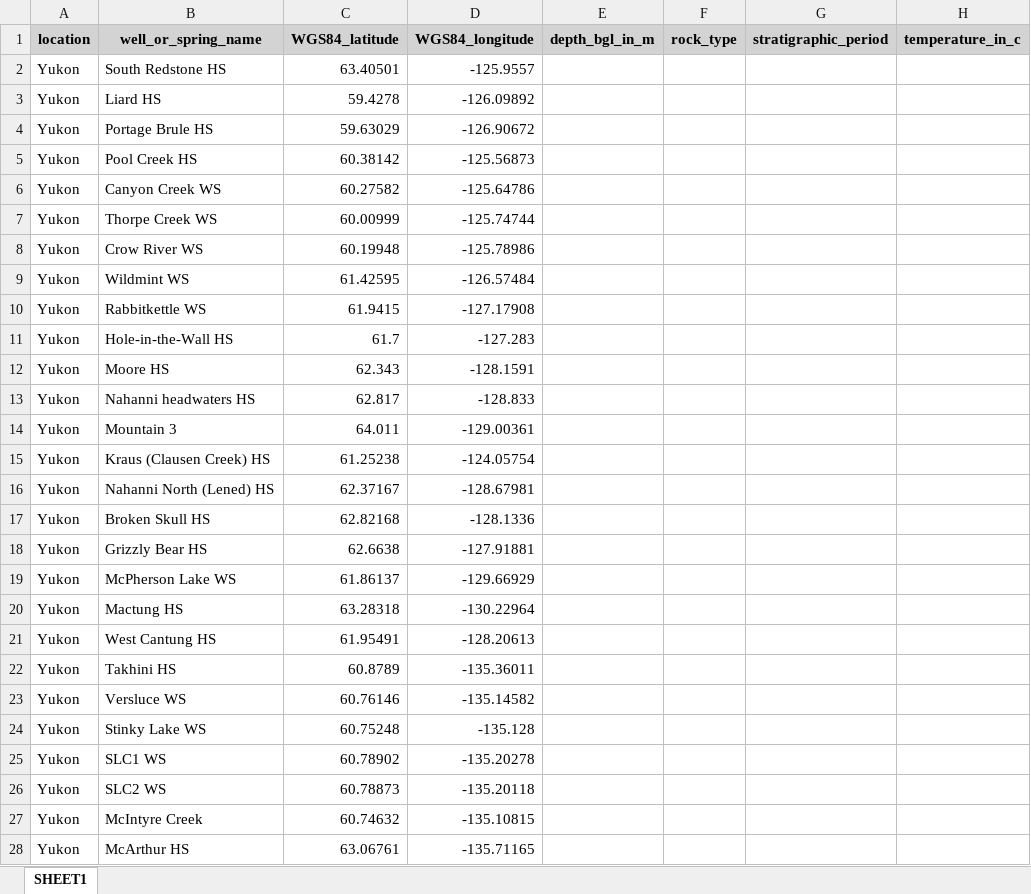
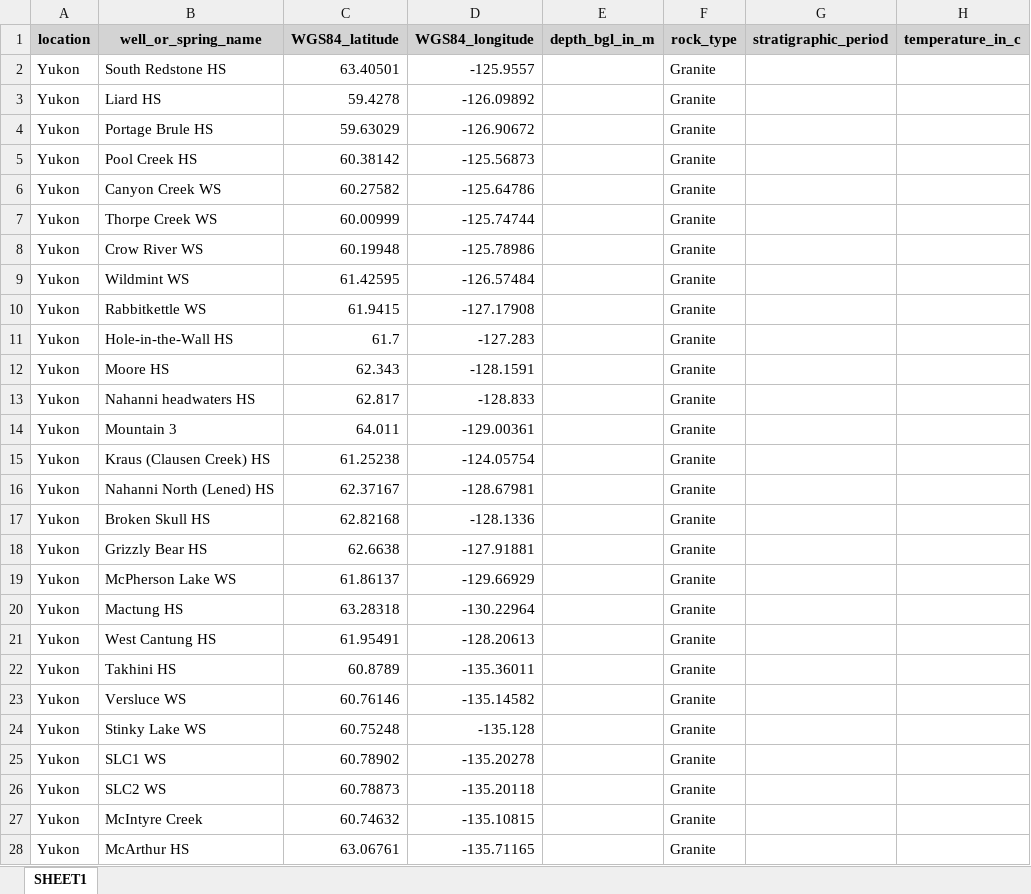
Before and after one commit to luccaglessner/Abschlussarbeit, an Excel workbook: Abschlussarbeit Bearbeitung/Jupyter Notebooks/1.1_Data-Acquisition-Wrapper/Zwischenstände/YUKON_Datenbank/after_conversion_yukon_mapped_readable.xlsx, sheet SHEET1, drawn as a sheet; only a part is shown; values as stored, in another font and other column widths than the file's, no borders; the diff covers the shown part only; the diff names each change by its address in the sheet, - before the commit and + after, or states it on an @@ line.

```diff
--- a/Abschlussarbeit Bearbeitung/Jupyter Notebooks/1.1_Data-Acquisition-Wrapper/Zwischenstände/YUKON_Datenbank/after_conversion_yukon_mapped_readable.xlsx (sheet SHEET1)
+++ b/Abschlussarbeit Bearbeitung/Jupyter Notebooks/1.1_Data-Acquisition-Wrapper/Zwischenstände/YUKON_Datenbank/after_conversion_yukon_mapped_readable.xlsx (sheet SHEET1)
-F2:F28 (rock_type): (empty)
+F2:F28 (rock_type): Granite
```
Also changed, not shown: 61 edited cells elsewhere in this sheet, Abschlussarbeit Bearbeitung/Jupyter Notebooks/1.1_Data-Acquisition-Wrapper/Rock-Type_Manual.xlsx, Abschlussarbeit Bearbeitung/Jupyter Notebooks/1.1_Data-Acquisition-Wrapper/Zwischenstände/HESSEN_Datenbank/after_conversion_hessen_mapped_readable.xlsx, 52 other files.
